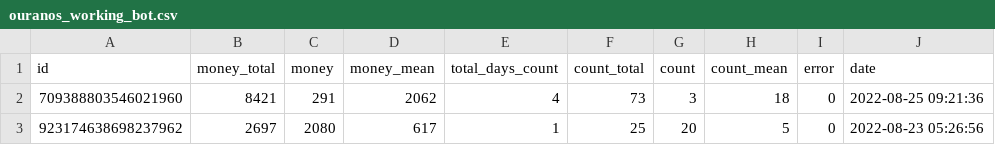
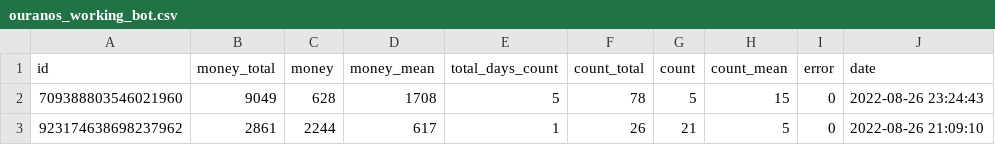
Before and after one commit to agmbk/working_bot, a CSV file: data/ouranos_working_bot.csv, drawn as a sheet.

```diff
--- a/data/ouranos_working_bot.csv
+++ b/data/ouranos_working_bot.csv
@@ -1,3 +1,3 @@
 "id","money_total","money","money_mean","total_days_count","count_total","count","count_mean","error","date"
-"709388803546021960",8421,291,2062,4,73,3,18,0,"2022-08-25 09:21:36"
-"923174638698237962",2697,2080,617,1,25,20,5,0,"2022-08-23 05:26:56"
+"709388803546021960",9049,628,1708,5,78,5,15,0,"2022-08-26 23:24:43"
+"923174638698237962",2861,2244,617,1,26,21,5,0,"2022-08-26 21:09:10"
```
Also changed, not shown: 1 other file.
